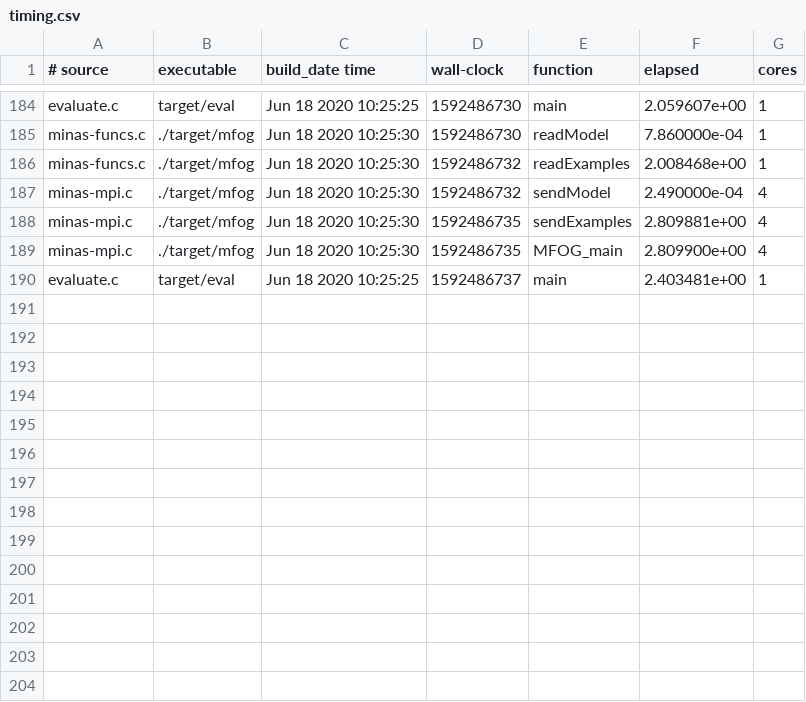
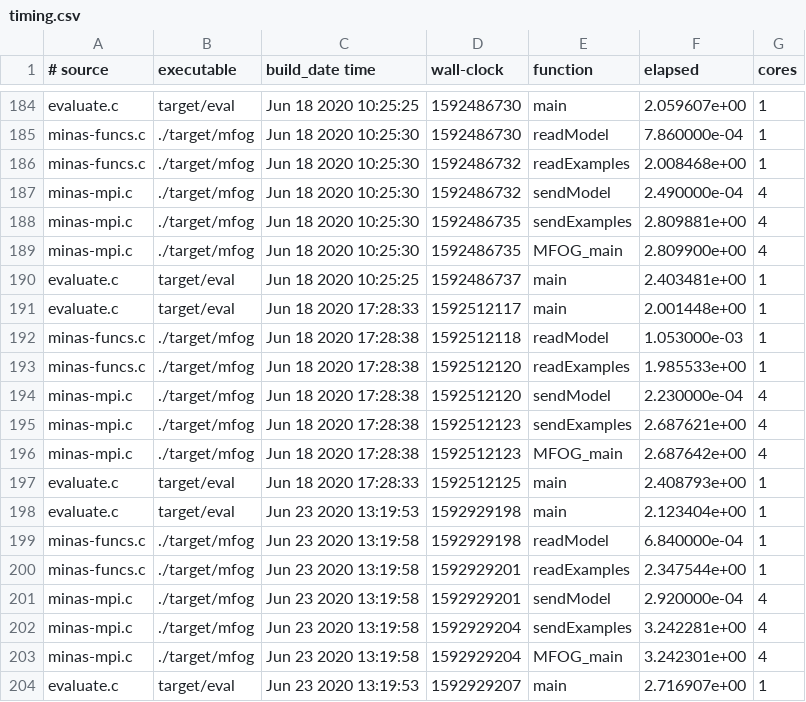
Before and after one commit to luis-puhl/minas-flink, a CSV file: mfog-mpi/experiments/timing.csv, drawn as a sheet; only a part is shown, gaps mark what is left out; the diff names each change by its address in the sheet, - before the commit and + after, or states it on an @@ line.

```diff
--- a/mfog-mpi/experiments/timing.csv
+++ b/mfog-mpi/experiments/timing.csv
+row 191: evaluate.c | target/eval | Jun 18 2020 17:28:33 | 1592512117 | main | 2.001448e+00 | 1
+row 192: minas-funcs.c | ./target/mfog | Jun 18 2020 17:28:38 | 1592512118 | readModel | 1.053000e-03 | 1
+row 193: minas-funcs.c | ./target/mfog | Jun 18 2020 17:28:38 | 1592512120 | readExamples | 1.985533e+00 | 1
+row 194: minas-mpi.c | ./target/mfog | Jun 18 2020 17:28:38 | 1592512120 | sendModel | 2.230000e-04 | 4
+row 195: minas-mpi.c | ./target/mfog | Jun 18 2020 17:28:38 | 1592512123 | sendExamples | 2.687621e+00 | 4
+row 196: minas-mpi.c | ./target/mfog | Jun 18 2020 17:28:38 | 1592512123 | MFOG_main | 2.687642e+00 | 4
+row 197: evaluate.c | target/eval | Jun 18 2020 17:28:33 | 1592512125 | main | 2.408793e+00 | 1
+row 198: evaluate.c | target/eval | Jun 23 2020 13:19:53 | 1592929198 | main | 2.123404e+00 | 1
+row 199: minas-funcs.c | ./target/mfog | Jun 23 2020 13:19:58 | 1592929198 | readModel | 6.840000e-04 | 1
+row 200: minas-funcs.c | ./target/mfog | Jun 23 2020 13:19:58 | 1592929201 | readExamples | 2.347544e+00 | 1
+row 201: minas-mpi.c | ./target/mfog | Jun 23 2020 13:19:58 | 1592929201 | sendModel | 2.920000e-04 | 4
+row 202: minas-mpi.c | ./target/mfog | Jun 23 2020 13:19:58 | 1592929204 | sendExamples | 3.242281e+00 | 4
+row 203: minas-mpi.c | ./target/mfog | Jun 23 2020 13:19:58 | 1592929204 | MFOG_main | 3.242301e+00 | 4
+row 204: evaluate.c | target/eval | Jun 23 2020 13:19:53 | 1592929207 | main | 2.716907e+00 | 1
```
Also changed, not shown: mfog-mpi/experiments/rpi/timing.csv, 8 other files.
